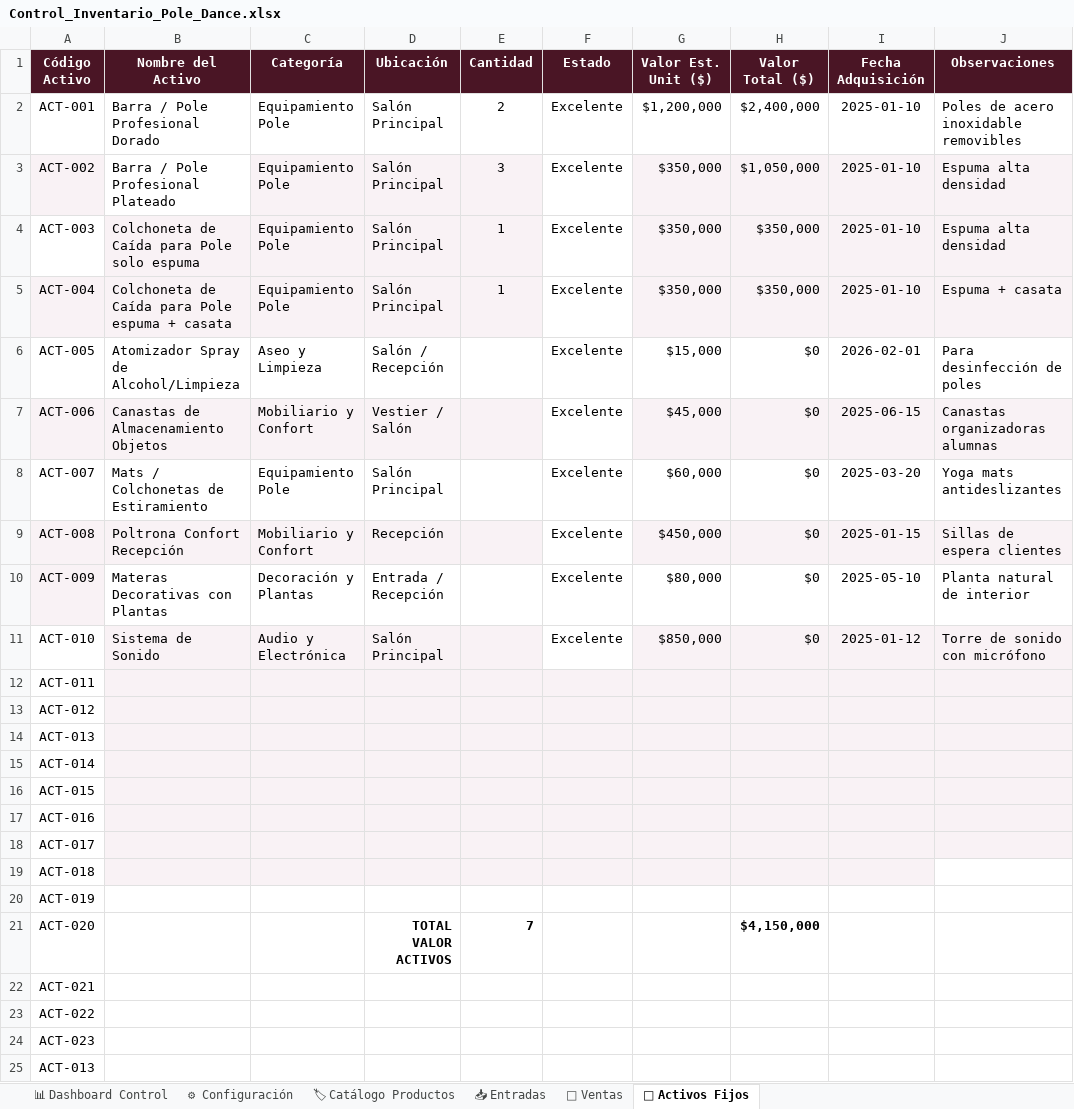
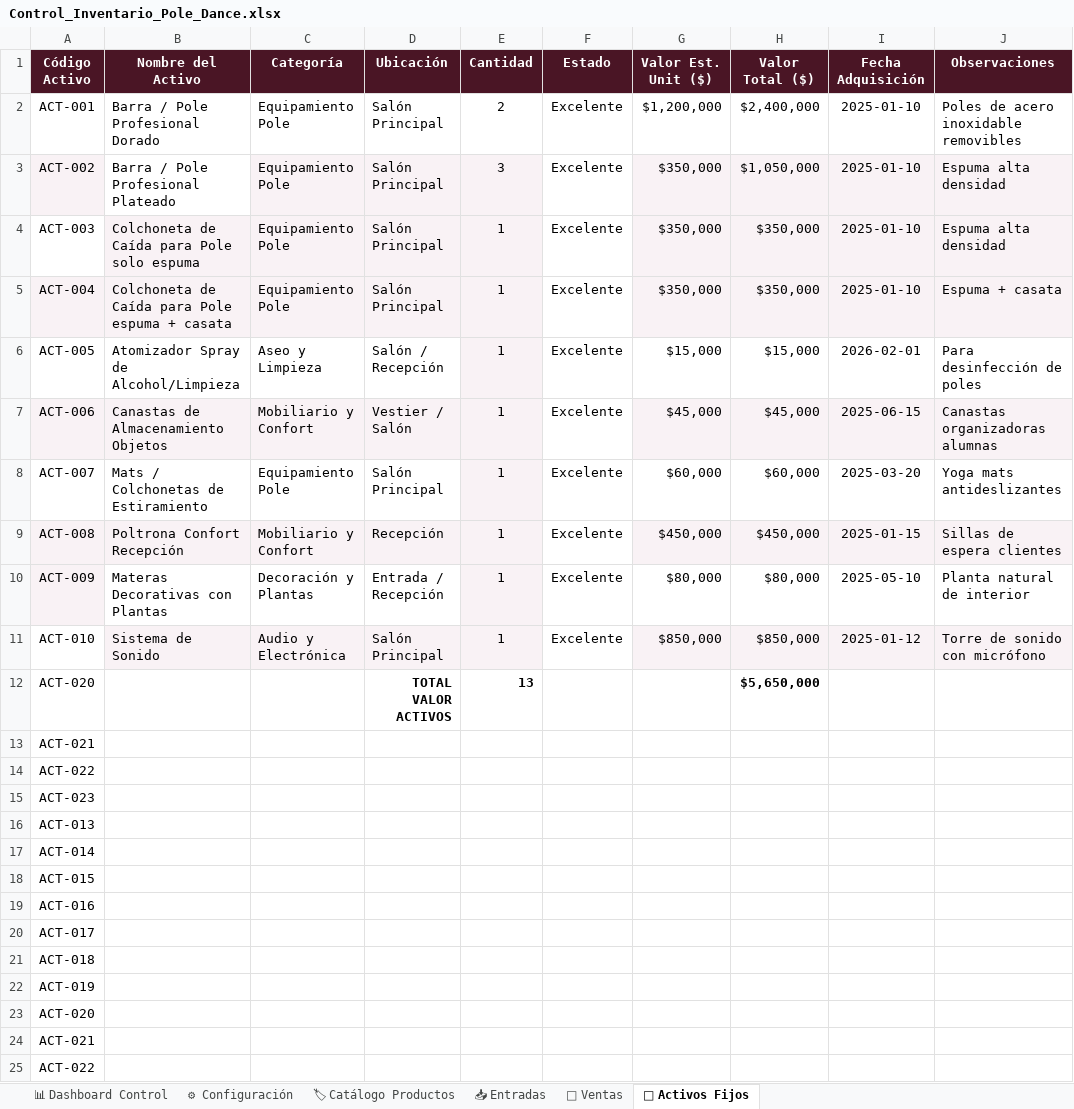
Before and after one commit to WinbergaitanH/inventario-pole-dance, an Excel workbook: Control_Inventario_Pole_Dance.xlsx, sheet 🏢 Activos Fijos, drawn as a sheet; only a part is shown; the shorter side is filled out with more unchanged rows; values as stored, in another font and other column widths than the file's, no borders; removed rows and columns are numbered as before the commit, all else as after; the diff names each change by its address in the sheet, - before the commit and + after, or states it on an @@ line.

Commit message:
Agregado modulo de consultas rapidas de disponibilidad

```diff
--- a/Control_Inventario_Pole_Dance.xlsx (sheet 🏢 Activos Fijos)
+++ b/Control_Inventario_Pole_Dance.xlsx (sheet 🏢 Activos Fijos)
-E6:E11 (Cantidad): (empty)
+E6:E11 (Cantidad): 1
-E6 fill: none
+E6 fill: #F9F2F5
-H6 (Valor Total ($)): $0
+H6 (Valor Total ($)): $15,000
-H7 (Valor Total ($)): $0
+H7 (Valor Total ($)): $45,000
-E8 fill: none
+E8 fill: #F9F2F5
-H8 (Valor Total ($)): $0
+H8 (Valor Total ($)): $60,000
-H9 (Valor Total ($)): $0
+H9 (Valor Total ($)): $450,000
-E10 fill: none
+E10 fill: #F9F2F5
-H10 (Valor Total ($)): $0
+H10 (Valor Total ($)): $80,000
-H11 (Valor Total ($)): $0
+H11 (Valor Total ($)): $850,000
-row 12: ACT-011
-row 13: ACT-012
-row 14: ACT-013
-row 15: ACT-014
-row 16: ACT-015
-row 17: ACT-016
-row 18: ACT-017
-row 19: ACT-018
-row 20: ACT-019
-E12 (Cantidad): 7
+E12 (Cantidad): 13
-H12 (Valor Total ($)): $4,150,000
+H12 (Valor Total ($)): $5,650,000
```
Also changed, not shown: sheet 📊 Dashboard Control.
